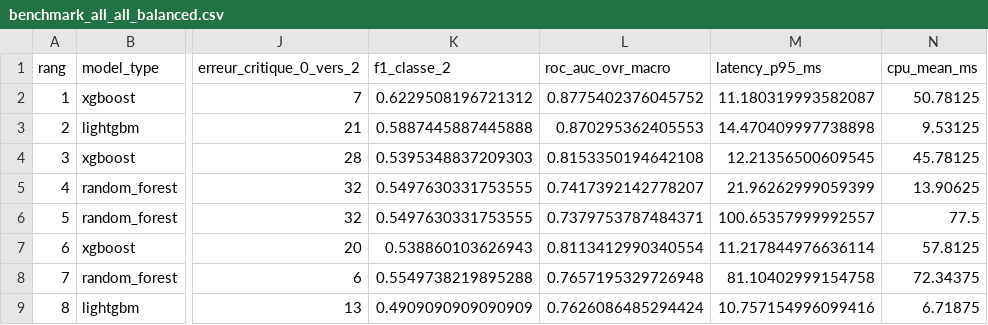
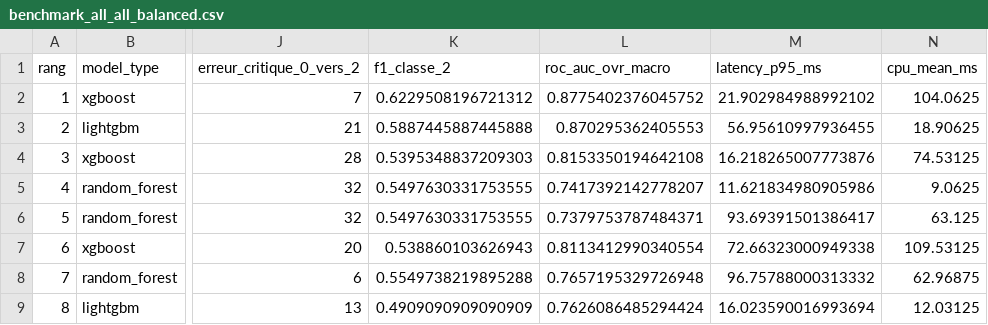
Before and after one commit to joellegermanos-prog/ia-atos-simplon-certification-joellegermanos, a CSV file: reports/benchmark_all_all_balanced.csv, drawn as a sheet; only a part is shown, gaps mark what is left out; the diff names each change by its address in the sheet, - before the commit and + after, or states it on an @@ line.

```diff
--- a/reports/benchmark_all_all_balanced.csv
+++ b/reports/benchmark_all_all_balanced.csv
-M2 (latency_p95_ms): 11.180319993582087
+M2 (latency_p95_ms): 21.902984988992102
-N2 (cpu_mean_ms): 50.78125
+N2 (cpu_mean_ms): 104.0625
-M3 (latency_p95_ms): 14.470409997738898
+M3 (latency_p95_ms): 56.95610997936455
-N3 (cpu_mean_ms): 9.53125
+N3 (cpu_mean_ms): 18.90625
-M4 (latency_p95_ms): 12.21356500609545
+M4 (latency_p95_ms): 16.218265007773876
-N4 (cpu_mean_ms): 45.78125
+N4 (cpu_mean_ms): 74.53125
-M5 (latency_p95_ms): 21.96262999059399
+M5 (latency_p95_ms): 11.621834980905986
-N5 (cpu_mean_ms): 13.90625
+N5 (cpu_mean_ms): 9.0625
-M6 (latency_p95_ms): 100.65357999992557
+M6 (latency_p95_ms): 93.69391501386417
-N6 (cpu_mean_ms): 77.5
+N6 (cpu_mean_ms): 63.125
-M7 (latency_p95_ms): 11.217844976636114
+M7 (latency_p95_ms): 72.66323000949338
-N7 (cpu_mean_ms): 57.8125
+N7 (cpu_mean_ms): 109.53125
-M8 (latency_p95_ms): 81.10402999154758
+M8 (latency_p95_ms): 96.75788000313332
-N8 (cpu_mean_ms): 72.34375
+N8 (cpu_mean_ms): 62.96875
-M9 (latency_p95_ms): 10.757154996099416
+M9 (latency_p95_ms): 16.023590016993694
-N9 (cpu_mean_ms): 6.71875
+N9 (cpu_mean_ms): 12.03125
```
Also changed, not shown: reports/cisia_emploi_random_forest_tabulaire_seul_balanced_predictions.csv, reports/cisia_emploi_random_forest_texte_seul_balanced_predictions.csv, 43 other files.
